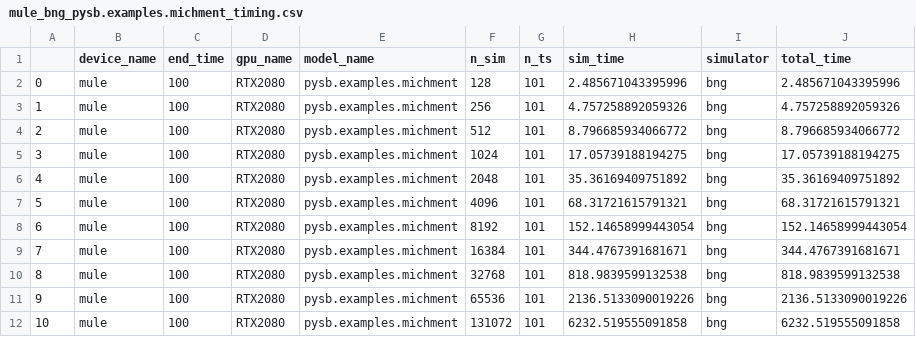
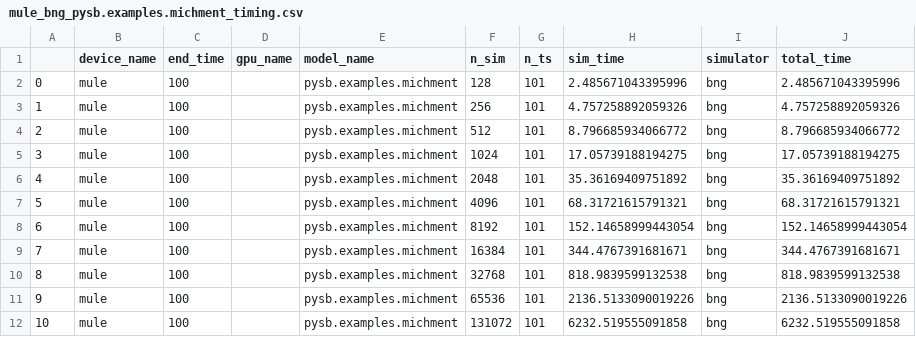
Before and after one commit to LoLab-MSM/GPU_SSA_paper2023, a CSV file: Timings/mule_bng_pysb.examples.michment_timing.csv, drawn as a sheet; the diff names each change by its address in the sheet, - before the commit and + after, or states it on an @@ line.

Commit message:
Adding recent timings for RTX3090. Moving old scripts to separate folder. Added new jupyter notebooks to create plots for thesis (and the first draft of paper).

```diff
--- a/Timings/mule_bng_pysb.examples.michment_timing.csv
+++ b/Timings/mule_bng_pysb.examples.michment_timing.csv
-D2:D12 (gpu_name): RTX2080
+D2:D12 (gpu_name): (empty)
```
Also changed, not shown: Timings/beerus_cl_amd_cpu_pysb.examples.kinase_cascade_timing.csv, Timings/mule_bng_pysb.examples.schlogl_timing.csv, 49 other files.
